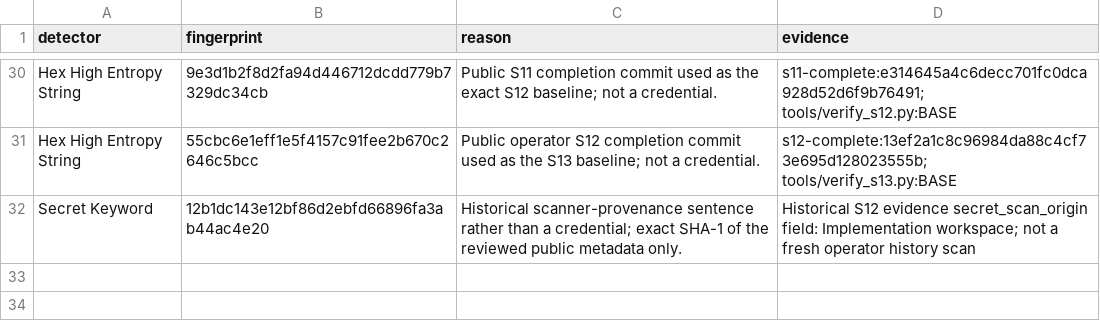
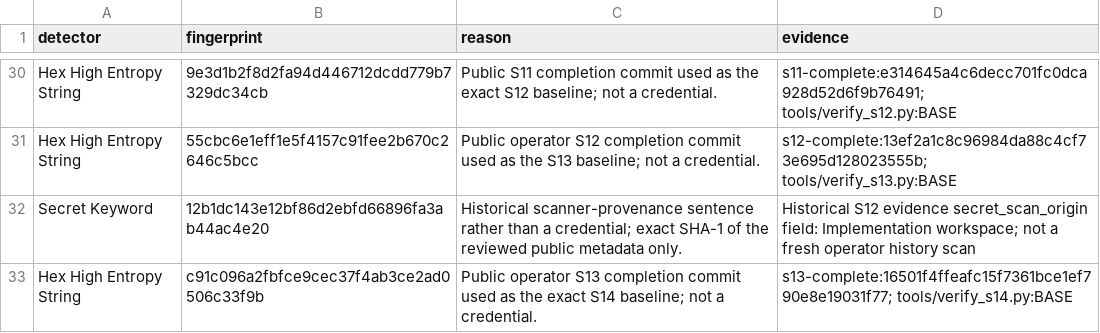
Before and after one commit to vtsakan/accounting_platform, a CSV file: docs/security/secret_scan_allowlist.csv, drawn as a sheet; only a part is shown, gaps mark what is left out.

```diff
--- a/docs/security/secret_scan_allowlist.csv
+++ b/docs/security/secret_scan_allowlist.csv
@@ -32 +32,2 @@ Hex High Entropy String,55cbc6e1eff1e5f4157c91fee2b670c2646c5bcc,Public operator
 Secret Keyword,12b1dc143e12bf86d2ebfd66896fa3ab44ac4e20,Historical scanner-provenance sentence rather than a credential; exact SHA-1 of the reviewed public metadata only.,Historical S12 evidence secret_scan_origin field: Implementation workspace; not a fresh operator history scan
+Hex High Entropy String,c91c096a2fbfce9cec37f4ab3ce2ad0506c33f9b,Public operator S13 completion commit used as the exact S14 baseline; not a credential.,s13-complete:16501f4ffeafc15f7361bce1ef790e8e19031f77; tools/verify_s14.py:BASE
```
Also changed, not shown: 50 other files.
